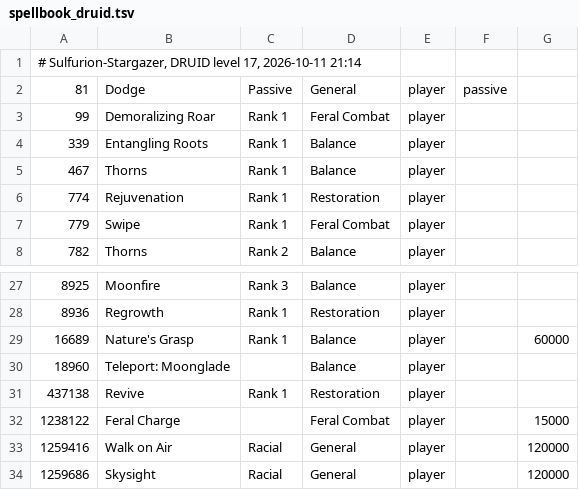
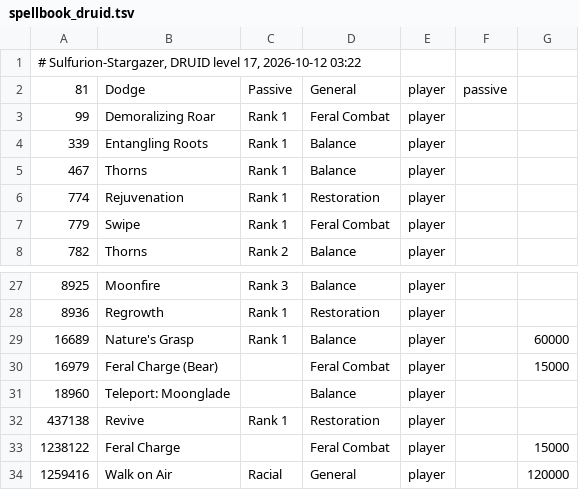
Before and after one commit to DomenikIrrgang/suuui, a TSV file: tools/data/spellbook_druid.tsv, drawn as a sheet; only a part is shown, gaps mark what is left out; the shorter side is filled out with more unchanged rows.

```diff
--- a/tools/data/spellbook_druid.tsv
+++ b/tools/data/spellbook_druid.tsv
@@ -1,2 +1,2 @@
-# Sulfurion-Stargazer, DRUID level 17, 2026-10-11 21:14
+# Sulfurion-Stargazer, DRUID level 17, 2026-10-12 03:22
 81	Dodge	Passive	General	player	passive	
@@ -29,2 +29,3 @@
 16689	Nature's Grasp	Rank 1	Balance	player		60000
+16979	Feral Charge (Bear)		Feral Combat	player		15000
 18960	Teleport: Moonglade		Balance	player		
```
Also changed, not shown: tools/data/class_druid.tsv, tools/data/class_hunter.tsv, 34 other files.
